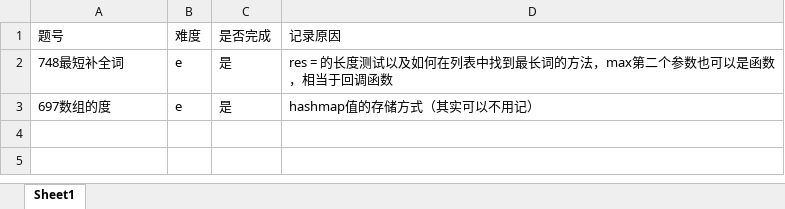
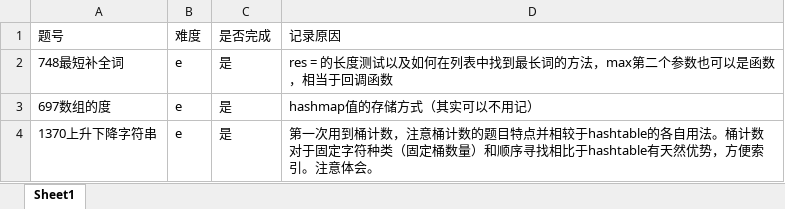
Before and after one commit to txz741/leetcode, an Excel workbook: hashtable/record.xlsx, sheet Sheet1, drawn as a sheet; values as stored, in another font and other column widths than the file's, no borders; the diff names each change by its address in the sheet, - before the commit and + after, or states it on an @@ line.

```diff
--- a/hashtable/record.xlsx (sheet Sheet1)
+++ b/hashtable/record.xlsx (sheet Sheet1)
+row 4: 1370上升下降字符串 | e | 是 | 第一次用到桶计数，注意桶计数的题目特点并相较于hashtable的各自用法。桶计数对于固定字符种类（固定桶数量）和顺序寻找相比于hashtable有天然优势，方便索引。注意体会。
```
Also changed, not shown: 1 other file.
